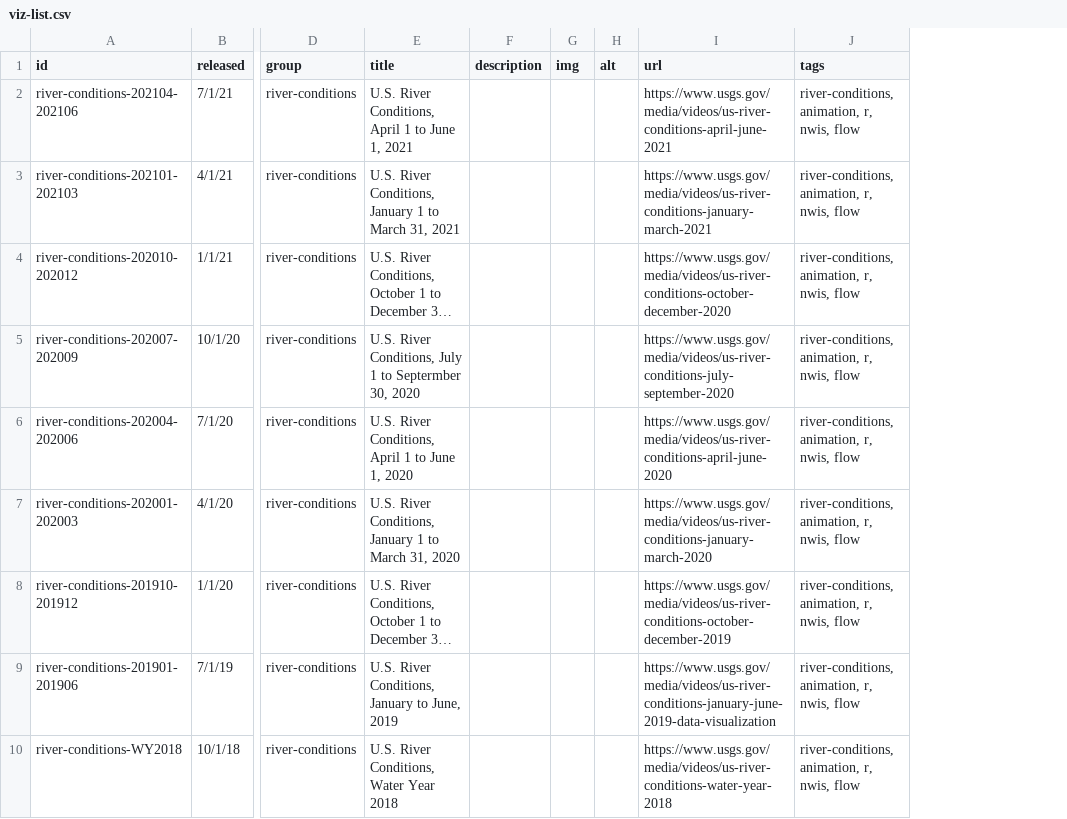
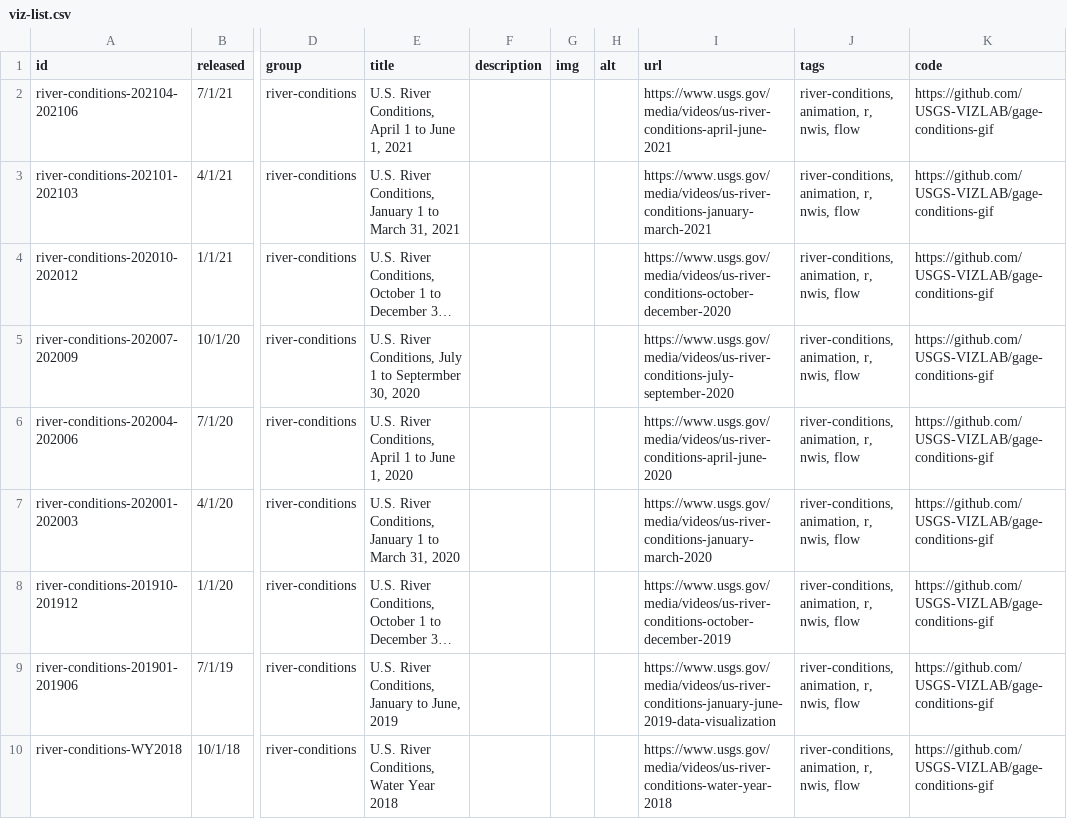
Before and after one commit to DOI-USGS/vizlab-home, a CSV file: public/viz-list.csv, drawn as a sheet; only a part is shown, gaps mark what is left out; long unchanged cells end in …; the diff names each change by its address in the sheet, - before the commit and + after, or states it on an @@ line.

Commit message:
add code links

```diff
--- a/public/viz-list.csv
+++ b/public/viz-list.csv
+column K (code), rows 2-10: all https://github.com/USGS-VIZLAB/gage-conditions-gif
```
